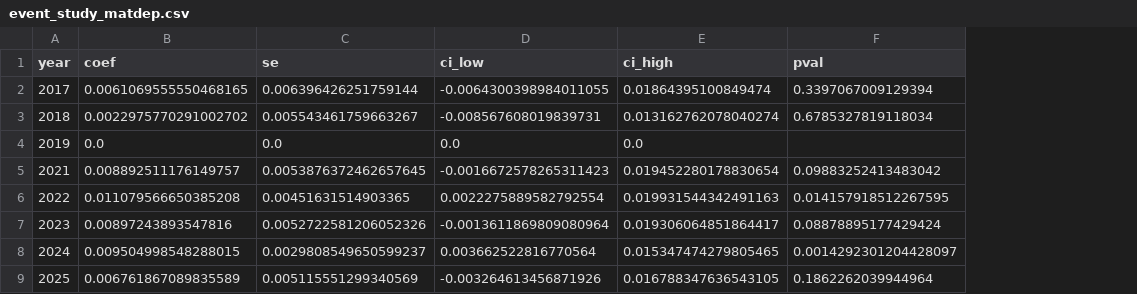
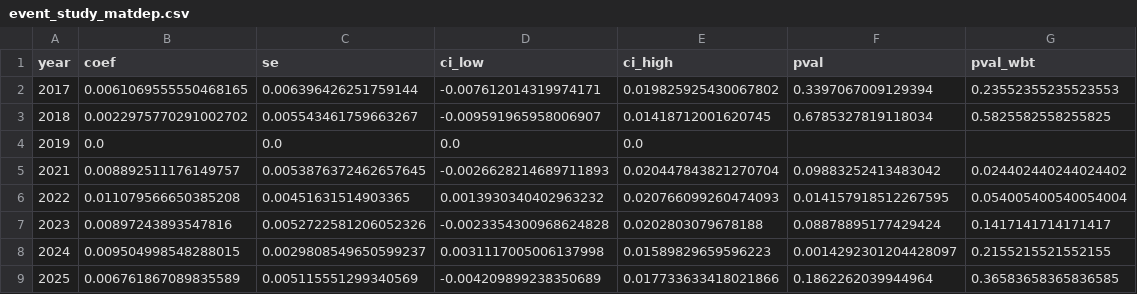
Before and after one commit to DianaElisa02/IMVmasterthesis, a CSV file: output/event_study/event_study_matdep.csv, drawn as a sheet; the diff names each change by its address in the sheet, - before the commit and + after, or states it on an @@ line.

```diff
--- a/output/event_study/event_study_matdep.csv
+++ b/output/event_study/event_study_matdep.csv
+column G (pval_wbt), rows 2-9: 0.23552355235523553 | 0.5825582558255825 |  | 0.024402440244024402 | 0.054005400540054004 | 0.1417141714171417 | 0.2155215521552155 | 0.36583658365836585
-D2 (ci_low): -0.0064300398984011055
+D2 (ci_low): -0.007612014319974171
-E2 (ci_high): 0.01864395100849474
+E2 (ci_high): 0.019825925430067802
-D3 (ci_low): -0.008567608019839731
+D3 (ci_low): -0.009591965958006907
-E3 (ci_high): 0.013162762078040274
+E3 (ci_high): 0.01418712001620745
-D5 (ci_low): -0.0016672578265311423
+D5 (ci_low): -0.0026628214689711893
-E5 (ci_high): 0.019452280178830654
+E5 (ci_high): 0.020447843821270704
-D6 (ci_low): 0.0022275889582792554
+D6 (ci_low): 0.0013930340402963232
-E6 (ci_high): 0.019931544342491163
+E6 (ci_high): 0.020766099260474093
-D7 (ci_low): -0.0013611869809080964
+D7 (ci_low): -0.0023354300968624828
-E7 (ci_high): 0.019306064851864417
+E7 (ci_high): 0.0202803079678188
-D8 (ci_low): 0.003662522816770564
+D8 (ci_low): 0.0031117005006137998
-E8 (ci_high): 0.015347474279805465
+E8 (ci_high): 0.01589829659596223
-D9 (ci_low): -0.003264613456871926
+D9 (ci_low): -0.004209899238350689
-E9 (ci_high): 0.016788347636543105
+E9 (ci_high): 0.017733633418021866
```
Also changed, not shown: output/event_study/event_study_income_net_annual.csv, output/event_study/event_study_poverty.csv, 5 other files.
